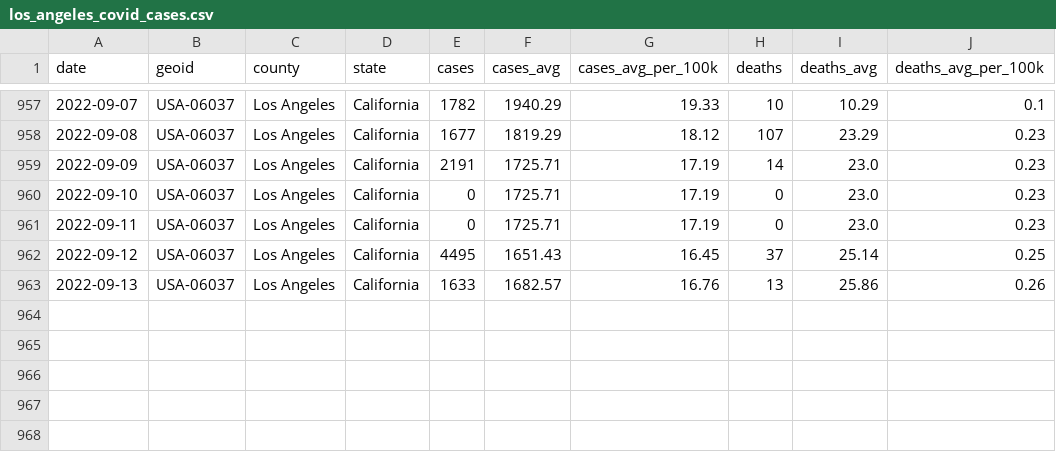
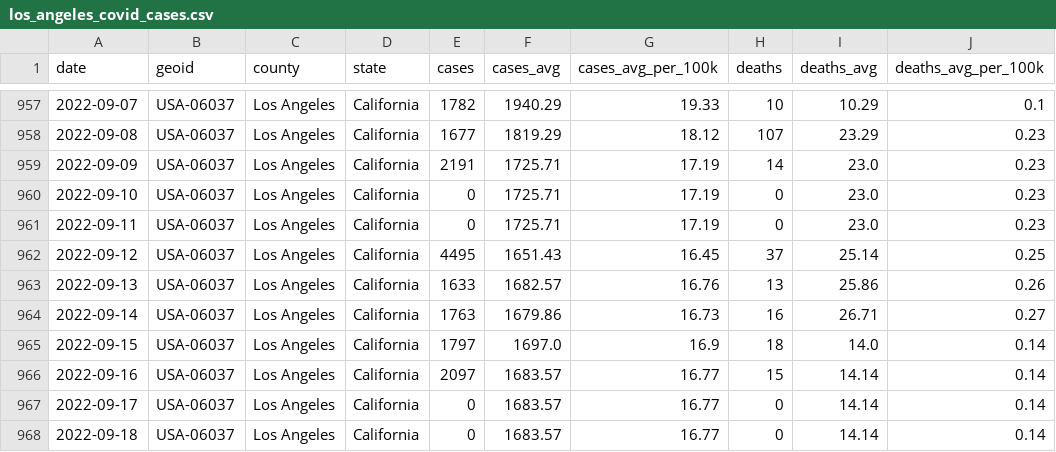
Before and after one commit to lealiaxiong/Caltech_Covid19, a CSV file: los_angeles_covid_cases.csv, drawn as a sheet; only a part is shown, gaps mark what is left out.

Commit message:
Update data 2022-09-19.

```diff
--- a/los_angeles_covid_cases.csv
+++ b/los_angeles_covid_cases.csv
@@ -963 +963,6 @@ date,geoid,county,state,cases,cases_avg,cases_avg_per_100k,deaths,deaths_avg,dea
 2022-09-13,USA-06037,Los Angeles,California,1633,1682.57,16.76,13,25.86,0.26
+2022-09-14,USA-06037,Los Angeles,California,1763,1679.86,16.73,16,26.71,0.27
+2022-09-15,USA-06037,Los Angeles,California,1797,1697.0,16.9,18,14.0,0.14
+2022-09-16,USA-06037,Los Angeles,California,2097,1683.57,16.77,15,14.14,0.14
+2022-09-17,USA-06037,Los Angeles,California,0,1683.57,16.77,0,14.14,0.14
+2022-09-18,USA-06037,Los Angeles,California,0,1683.57,16.77,0,14.14,0.14
```
Also changed, not shown: caltech_covid_cases.csv, 12 other files.
